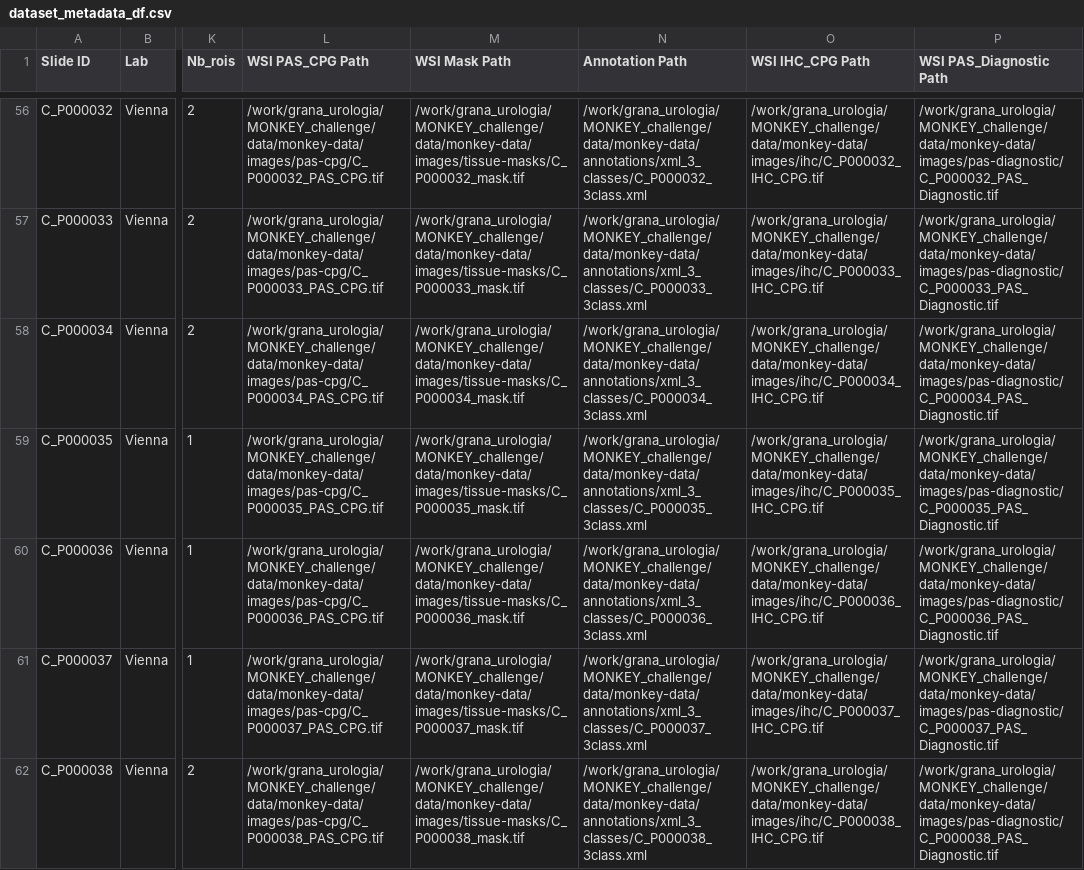
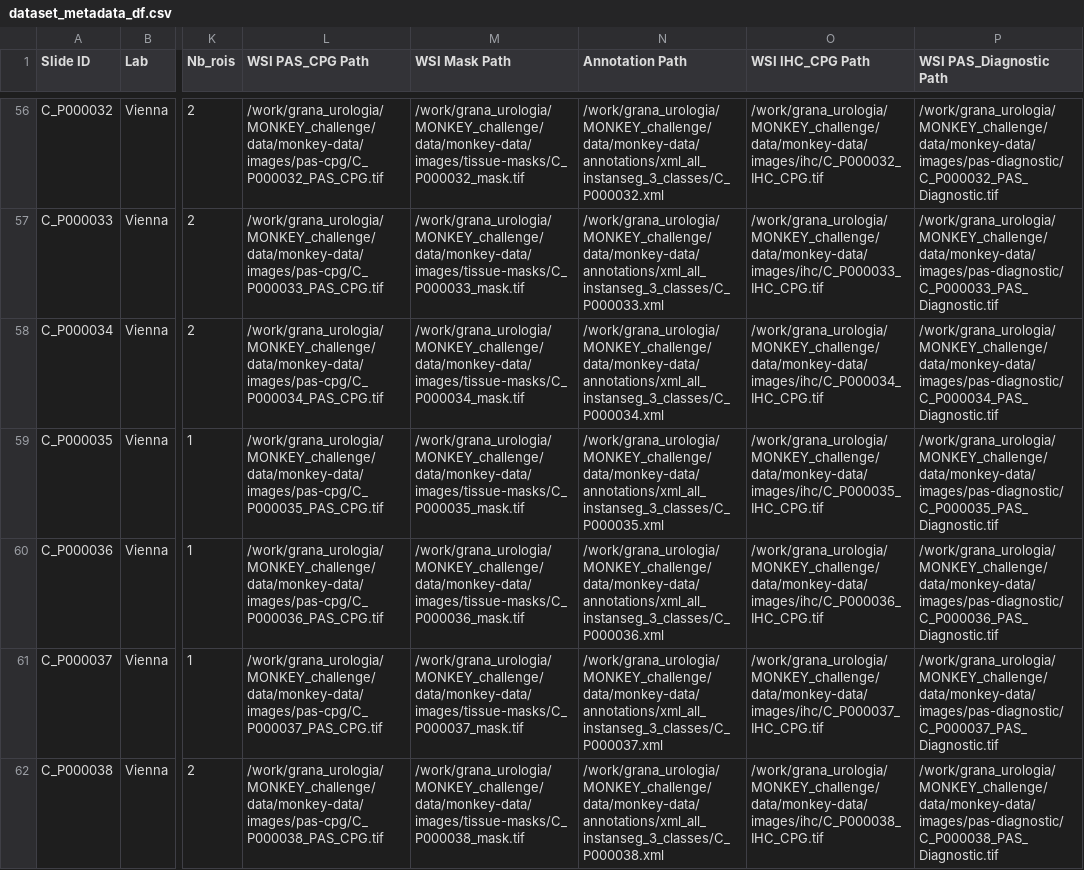
Before and after one commit to AImageLab-zip/MONKEY_challenge_ziplab, a CSV file: source/configs/splits/dataset_metadata_df.csv, drawn as a sheet; only a part is shown, gaps mark what is left out; the diff covers the shown part only; the diff names each change by its address in the sheet, - before the commit and + after, or states it on an @@ line.

Commit message:
fixed script for dataset creation, dataset ihc annotations, edited support script, added xml pixel to mm conversion, added xml to geojson conversion

```diff
--- a/source/configs/splits/dataset_metadata_df.csv
+++ b/source/configs/splits/dataset_metadata_df.csv
-N56 (Annotation Path): /work/grana_urologia/MONKEY_challenge/data/monkey-data/annotations/xml_3_classes/C_P000032_3class.xml
+N56 (Annotation Path): /work/grana_urologia/MONKEY_challenge/data/monkey-data/annotations/xml_all_instanseg_3_classes/C_P000032.xml
-N57 (Annotation Path): /work/grana_urologia/MONKEY_challenge/data/monkey-data/annotations/xml_3_classes/C_P000033_3class.xml
+N57 (Annotation Path): /work/grana_urologia/MONKEY_challenge/data/monkey-data/annotations/xml_all_instanseg_3_classes/C_P000033.xml
-N58 (Annotation Path): /work/grana_urologia/MONKEY_challenge/data/monkey-data/annotations/xml_3_classes/C_P000034_3class.xml
+N58 (Annotation Path): /work/grana_urologia/MONKEY_challenge/data/monkey-data/annotations/xml_all_instanseg_3_classes/C_P000034.xml
-N59 (Annotation Path): /work/grana_urologia/MONKEY_challenge/data/monkey-data/annotations/xml_3_classes/C_P000035_3class.xml
+N59 (Annotation Path): /work/grana_urologia/MONKEY_challenge/data/monkey-data/annotations/xml_all_instanseg_3_classes/C_P000035.xml
-N60 (Annotation Path): /work/grana_urologia/MONKEY_challenge/data/monkey-data/annotations/xml_3_classes/C_P000036_3class.xml
+N60 (Annotation Path): /work/grana_urologia/MONKEY_challenge/data/monkey-data/annotations/xml_all_instanseg_3_classes/C_P000036.xml
-N61 (Annotation Path): /work/grana_urologia/MONKEY_challenge/data/monkey-data/annotations/xml_3_classes/C_P000037_3class.xml
+N61 (Annotation Path): /work/grana_urologia/MONKEY_challenge/data/monkey-data/annotations/xml_all_instanseg_3_classes/C_P000037.xml
-N62 (Annotation Path): /work/grana_urologia/MONKEY_challenge/data/monkey-data/annotations/xml_3_classes/C_P000038_3class.xml
+N62 (Annotation Path): /work/grana_urologia/MONKEY_challenge/data/monkey-data/annotations/xml_all_instanseg_3_classes/C_P000038.xml
```
Also changed, not shown: 74 edited cells elsewhere in this file, 6 other files.
